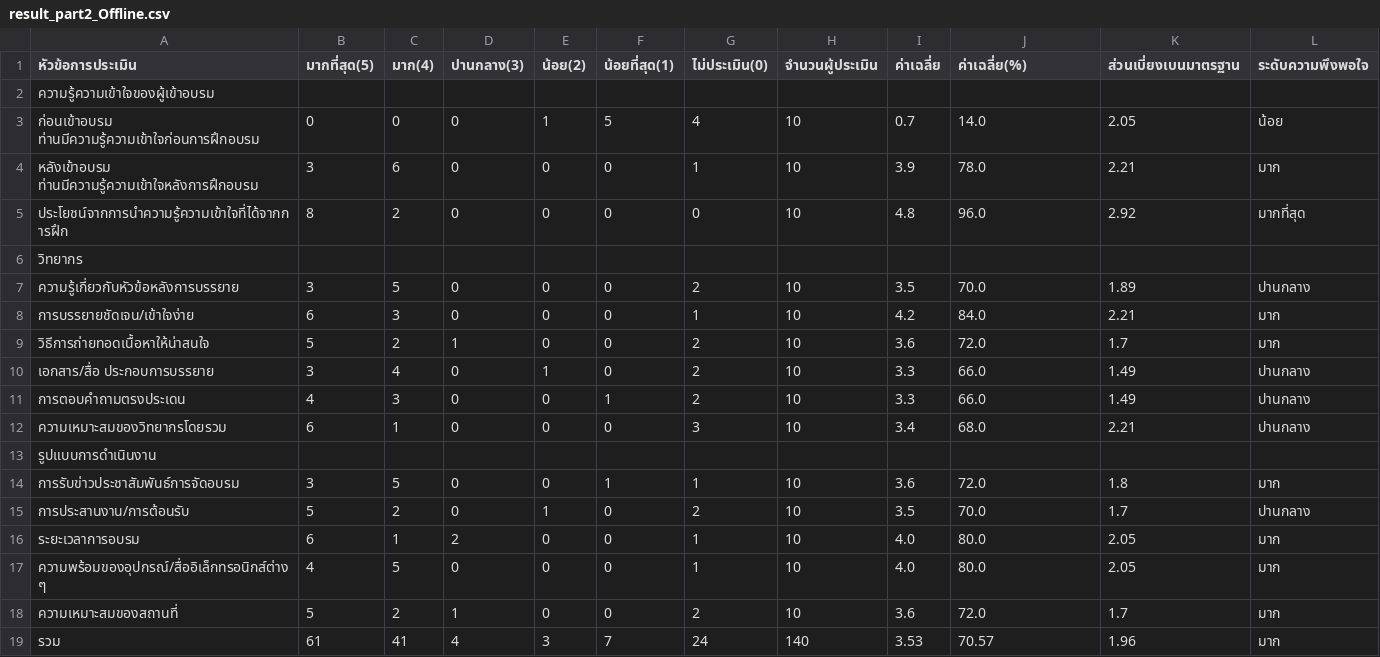
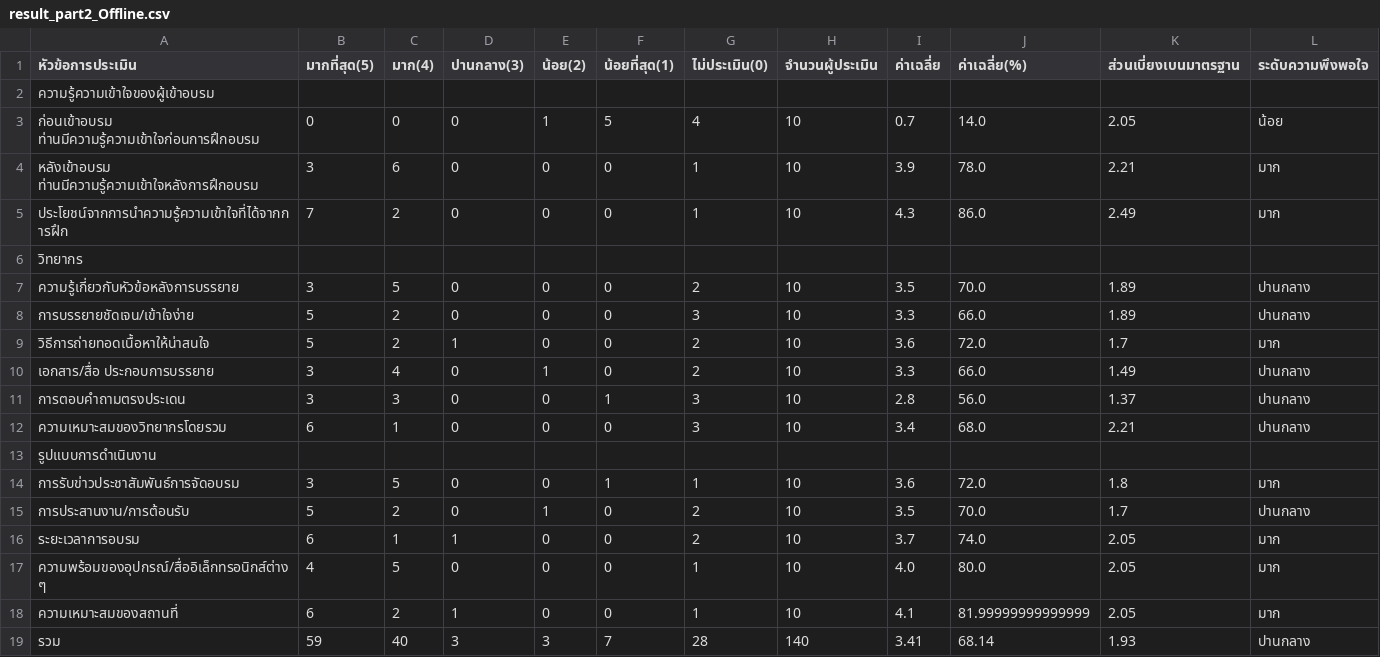
Before and after one commit to suwitchadathong/deployProject2023, a CSV file: restframework/media/2/qtn/1/result/result_part2_Offline.csv, drawn as a sheet.

```diff
--- a/restframework/media/2/qtn/1/result/result_part2_Offline.csv
+++ b/restframework/media/2/qtn/1/result/result_part2_Offline.csv
@@ -4,9 +4,9 @@
 หลังเข้าอบรม ท่านมีความรู้ความเข้าใจหลังการฝึกอบรม,3,6,0,0,0,1,10,3.9,78.0,2.21,มาก
-ประโยชน์จากการนำความรู้ความเข้าใจที่ได้จากการฝึก,8,2,0,0,0,0,10,4.8,96.0,2.92,มากที่สุด
+ประโยชน์จากการนำความรู้ความเข้าใจที่ได้จากการฝึก,7,2,0,0,0,1,10,4.3,86.0,2.49,มาก
 วิทยากร
 ความรู้เกี่ยวกับหัวข้อหลังการบรรยาย,3,5,0,0,0,2,10,3.5,70.0,1.89,ปานกลาง
-การบรรยายชัดเจน/เข้าใจง่าย,6,3,0,0,0,1,10,4.2,84.0,2.21,มาก
+การบรรยายชัดเจน/เข้าใจง่าย,5,2,0,0,0,3,10,3.3,66.0,1.89,ปานกลาง
 วิธีการถ่ายทอดเนื้อหาให้น่าสนใจ,5,2,1,0,0,2,10,3.6,72.0,1.7,มาก
 เอกสาร/สื่อ ประกอบการบรรยาย,3,4,0,1,0,2,10,3.3,66.0,1.49,ปานกลาง
-การตอบคำถามตรงประเดน,4,3,0,0,1,2,10,3.3,66.0,1.49,ปานกลาง
+การตอบคำถามตรงประเดน,3,3,0,0,1,3,10,2.8,56.0,1.37,ปานกลาง
 ความเหมาะสมของวิทยากรโดยรวม,6,1,0,0,0,3,10,3.4,68.0,2.21,ปานกลาง
@@ -15,5 +15,5 @@
 การประสานงาน/การต้อนรับ,5,2,0,1,0,2,10,3.5,70.0,1.7,ปานกลาง
-ระยะเวลาการอบรม,6,1,2,0,0,1,10,4.0,80.0,2.05,มาก
+ระยะเวลาการอบรม,6,1,1,0,0,2,10,3.7,74.0,2.05,มาก
 ความพร้อมของอุปกรณ์/สื่ออิเล็กทรอนิกส์ต่างๆ,4,5,0,0,0,1,10,4.0,80.0,2.05,มาก
-ความเหมาะสมของสถานที่,5,2,1,0,0,2,10,3.6,72.0,1.7,มาก
-รวม,61,41,4,3,7,24,140,3.53,70.57,1.96,มาก
+ความเหมาะสมของสถานที่,6,2,1,0,0,1,10,4.1,81.99999999999999,2.05,มาก
+รวม,59,40,3,3,7,28,140,3.41,68.14,1.93,ปานกลาง
```
Also changed, not shown: restframework/media/2/qtn/1/result/result_part1_Offline.csv, 45 other files.
